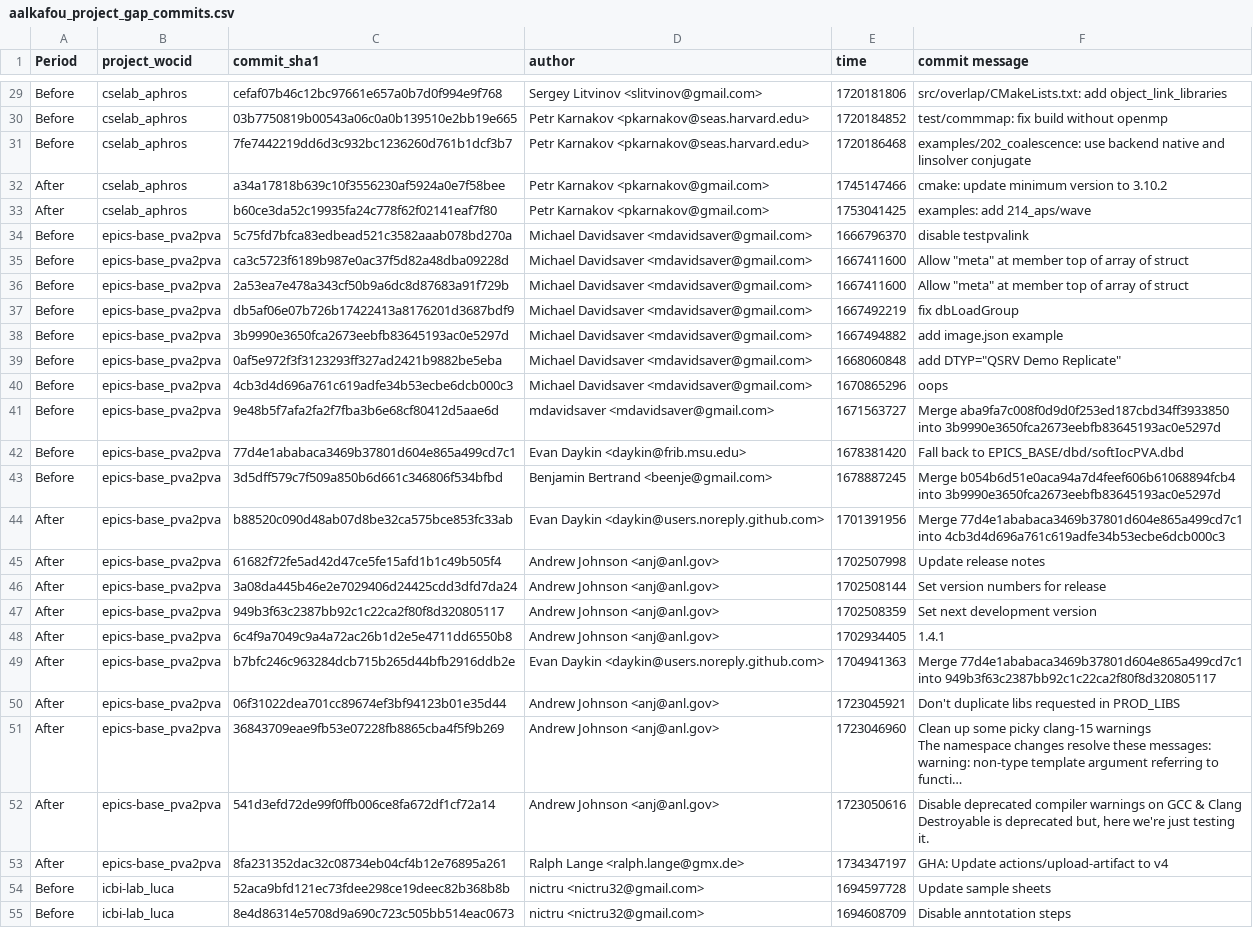
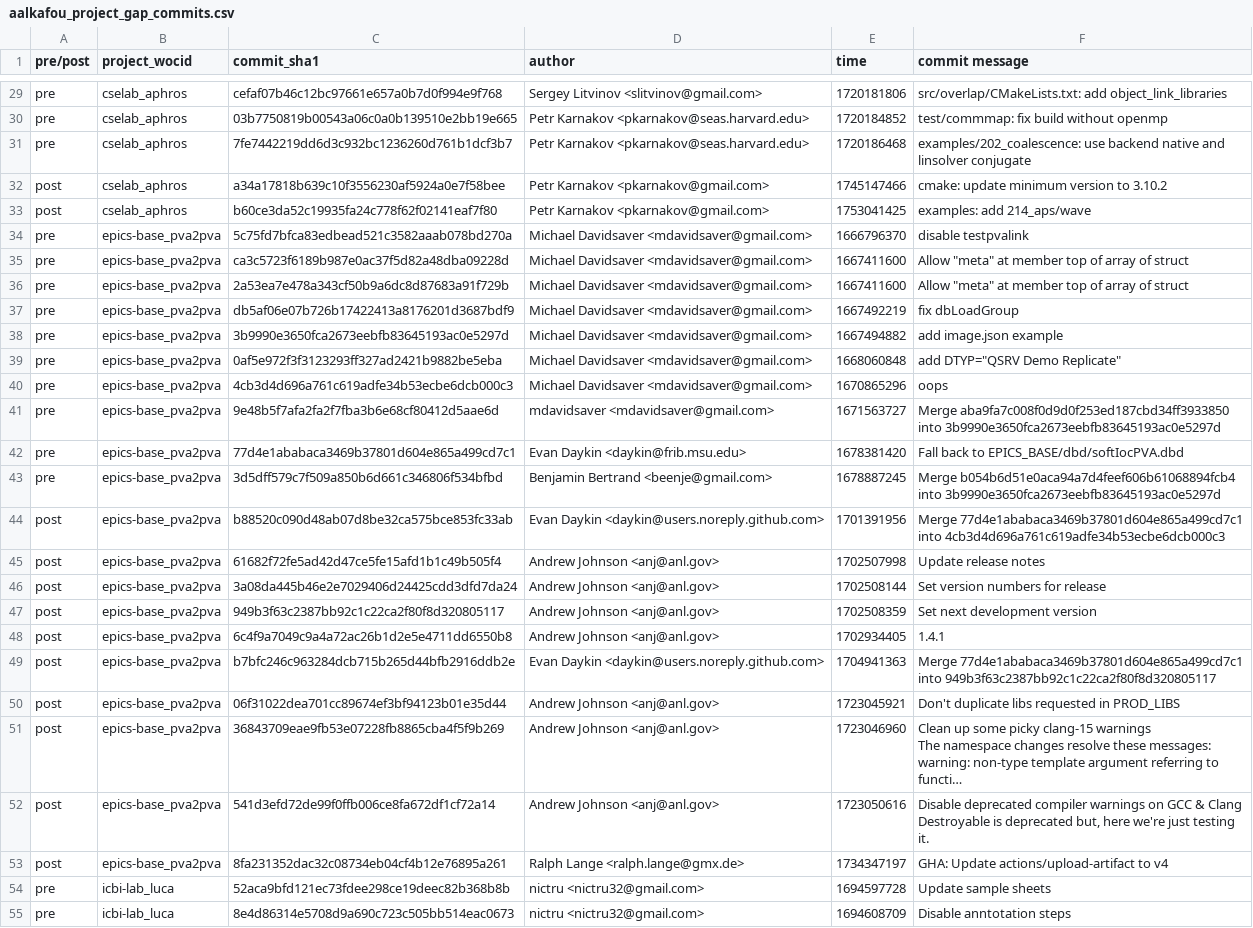
Before and after one commit to Amiraa-Alkafoury/MiniProject2, a CSV file: aalkafou_project_gap_commits.csv, drawn as a sheet; only a part is shown, gaps mark what is left out; long unchanged cells end in …; the diff covers the shown part only; the diff names each change by its address in the sheet, - before the commit and + after, or states it on an @@ line.

```diff
--- a/aalkafou_project_gap_commits.csv
+++ b/aalkafou_project_gap_commits.csv
-A1: Period
+A1: pre/post
-A29:A31 (pre/post): Before
+A29:A31 (pre/post): pre
-A32:A33 (pre/post): After
+A32:A33 (pre/post): post
-A34:A43 (pre/post): Before
+A34:A43 (pre/post): pre
-A44:A53 (pre/post): After
+A44:A53 (pre/post): post
-A54:A55 (pre/post): Before
+A54:A55 (pre/post): pre
```
Also changed, not shown: 140 edited cells elsewhere in this file, 12 other files.
